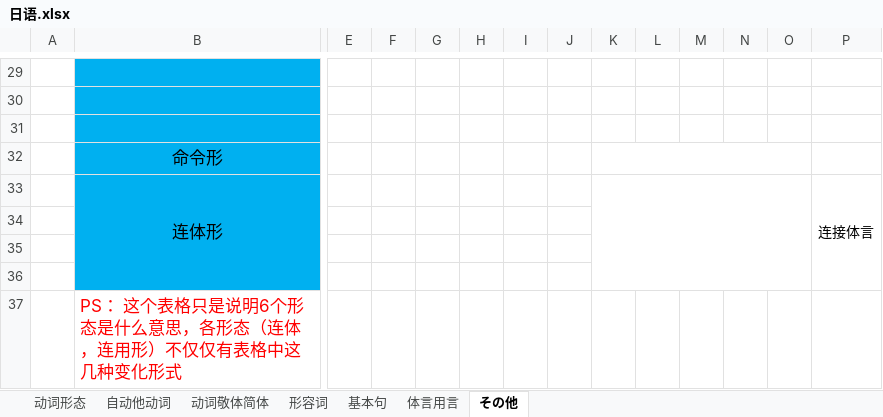
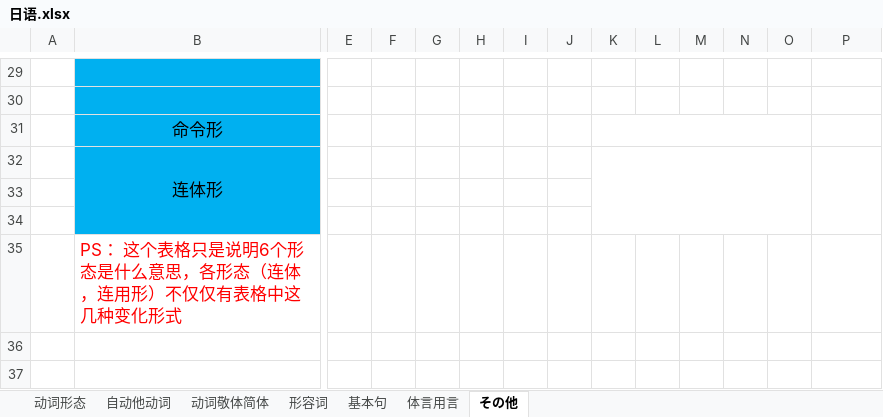
Before and after one commit to SimKon/Documents, an Excel workbook: 日语.xlsx, sheet その他, drawn as a sheet; only a part is shown, gaps mark what is left out; values as stored, in another font and other column widths than the file's, no borders; removed rows and columns are numbered as before the commit, all else as after; rows hold the shown columns only; the diff names each change by its address in the sheet, - before the commit and + after, or states it on an @@ line.

Commit message:
fix excel bug

```diff
--- a/日语.xlsx (sheet その他)
+++ b/日语.xlsx (sheet その他)
-row 31: (empty)
-P32: 连接体言
+P32: (empty)
-row 34: (empty)
```
